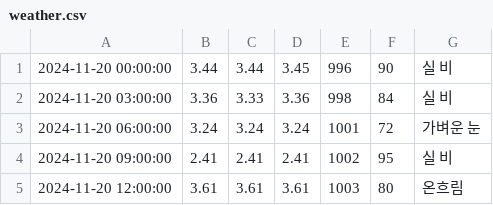
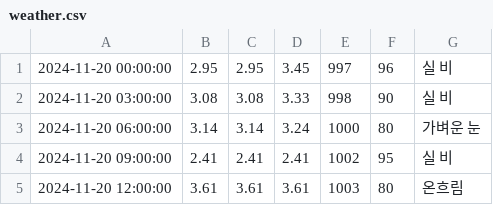
Before and after one commit to jisuseo/Kakao_Weather_Exchange_API_Bot, a CSV file: weather.csv, drawn as a sheet; only a part is shown.

Commit message:
final daily weather

```diff
--- a/weather.csv
+++ b/weather.csv
@@ -1,4 +1,4 @@
-2024-11-20 00:00:00,3.44,3.44,3.45,996,90,실 비
-2024-11-20 03:00:00,3.36,3.33,3.36,998,84,실 비
-2024-11-20 06:00:00,3.24,3.24,3.24,1001,72,가벼운 눈
+2024-11-20 00:00:00,2.95,2.95,3.45,997,96,실 비
+2024-11-20 03:00:00,3.08,3.08,3.33,998,90,실 비
+2024-11-20 06:00:00,3.14,3.14,3.24,1000,80,가벼운 눈
 2024-11-20 09:00:00,2.41,2.41,2.41,1002,95,실 비
```
Also changed, not shown: 3 other files.
